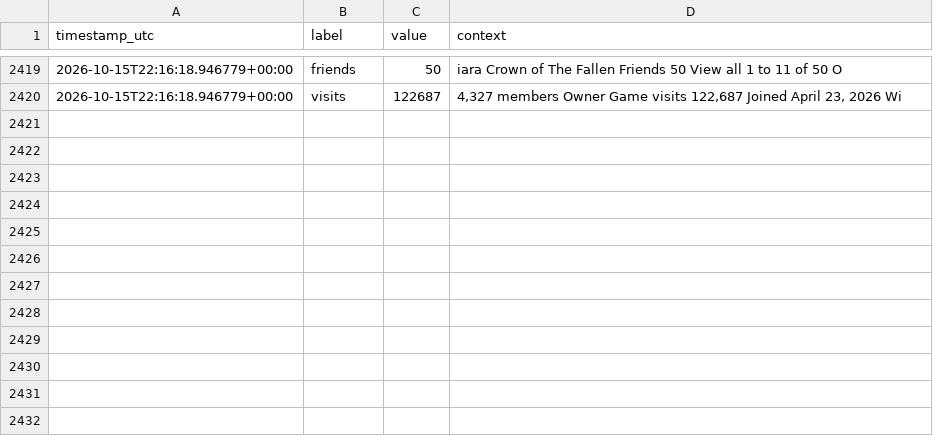
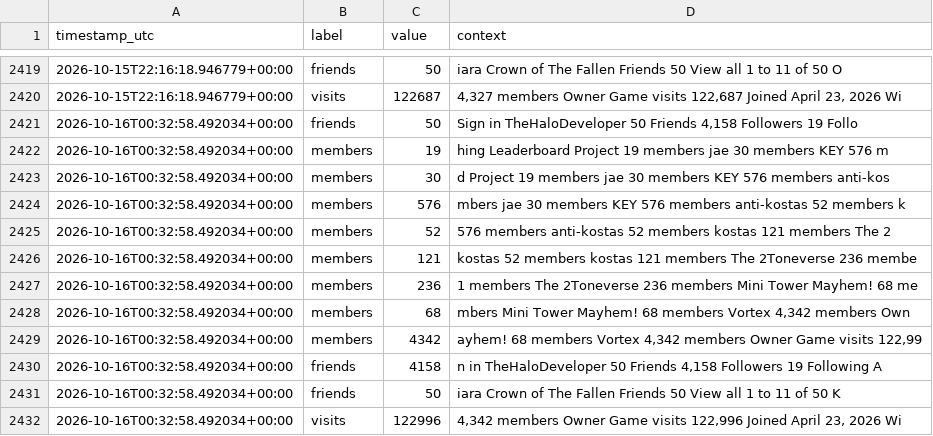
Before and after one commit to igakojp/playvortex-monitor-log, a CSV file: stats/profile_user1.csv, drawn as a sheet; only a part is shown, gaps mark what is left out.

```diff
--- a/stats/profile_user1.csv
+++ b/stats/profile_user1.csv
@@ -2420 +2420,13 @@ timestamp_utc,label,value,context
 2026-10-15T22:16:18.946779+00:00,visits,122687,"4,327 members Owner Game visits 122,687 Joined April 23, 2026 Wi"
+2026-10-16T00:32:58.492034+00:00,friends,50,"Sign in TheHaloDeveloper 50 Friends 4,158 Followers 19 Follo"
+2026-10-16T00:32:58.492034+00:00,members,19,hing Leaderboard Project 19 members jae 30 members KEY 576 m
+2026-10-16T00:32:58.492034+00:00,members,30,d Project 19 members jae 30 members KEY 576 members anti-kos
+2026-10-16T00:32:58.492034+00:00,members,576,mbers jae 30 members KEY 576 members anti-kostas 52 members k
+2026-10-16T00:32:58.492034+00:00,members,52, 576 members anti-kostas 52 members kostas 121 members The 2
+2026-10-16T00:32:58.492034+00:00,members,121,kostas 52 members kostas 121 members The 2Toneverse 236 membe
+2026-10-16T00:32:58.492034+00:00,members,236,1 members The 2Toneverse 236 members Mini Tower Mayhem! 68 me
+2026-10-16T00:32:58.492034+00:00,members,68,"mbers Mini Tower Mayhem! 68 members Vortex 4,342 members Own"
+2026-10-16T00:32:58.492034+00:00,members,4342,"ayhem! 68 members Vortex 4,342 members Owner Game visits 122,99"
+2026-10-16T00:32:58.492034+00:00,friends,4158,"n in TheHaloDeveloper 50 Friends 4,158 Followers 19 Following A"
+2026-10-16T00:32:58.492034+00:00,friends,50,iara Crown of The Fallen Friends 50 View all 1 to 11 of 50 K
+2026-10-16T00:32:58.492034+00:00,visits,122996,"4,342 members Owner Game visits 122,996 Joined April 23, 2026 Wi"
```
Also changed, not shown: stats/groups.csv, 3 other files.
